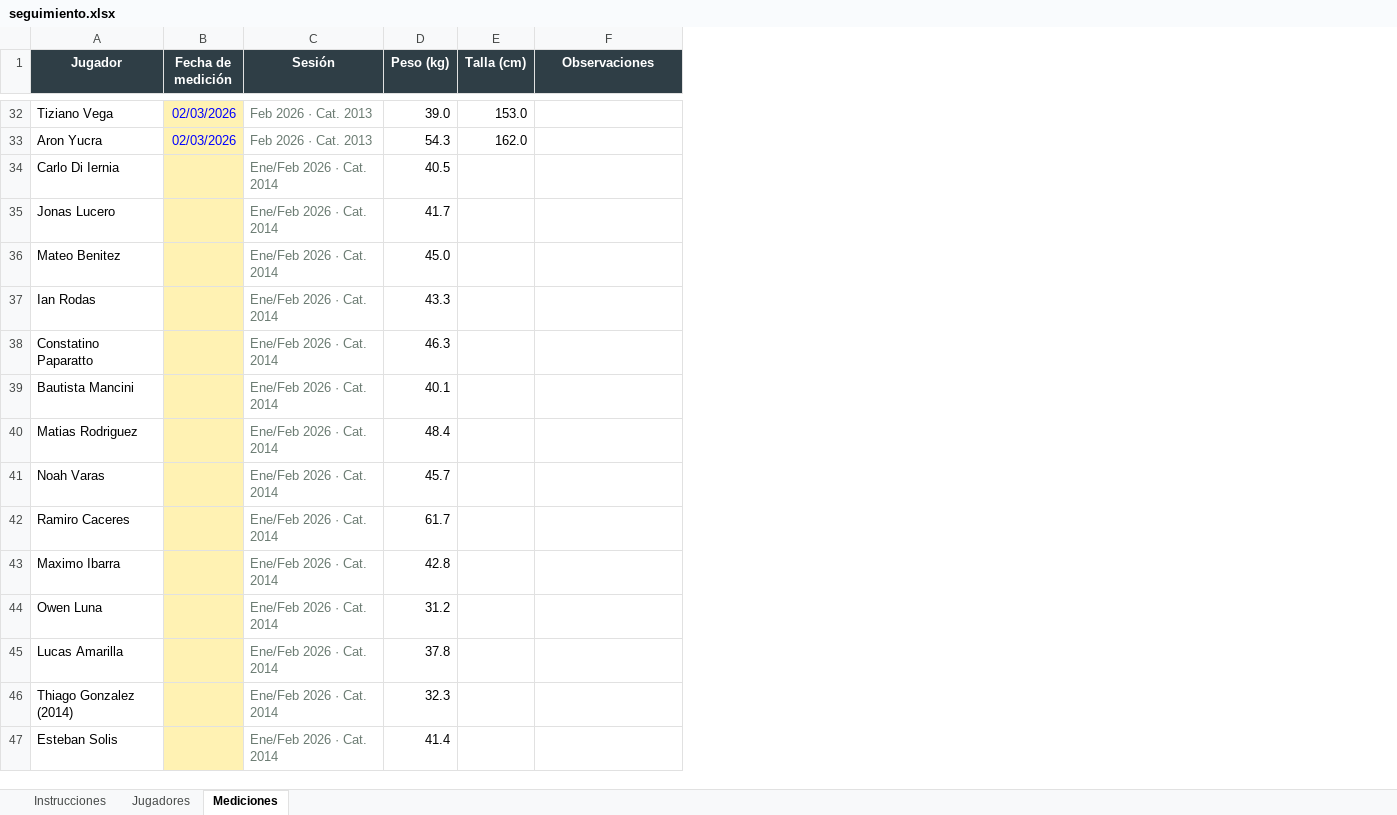
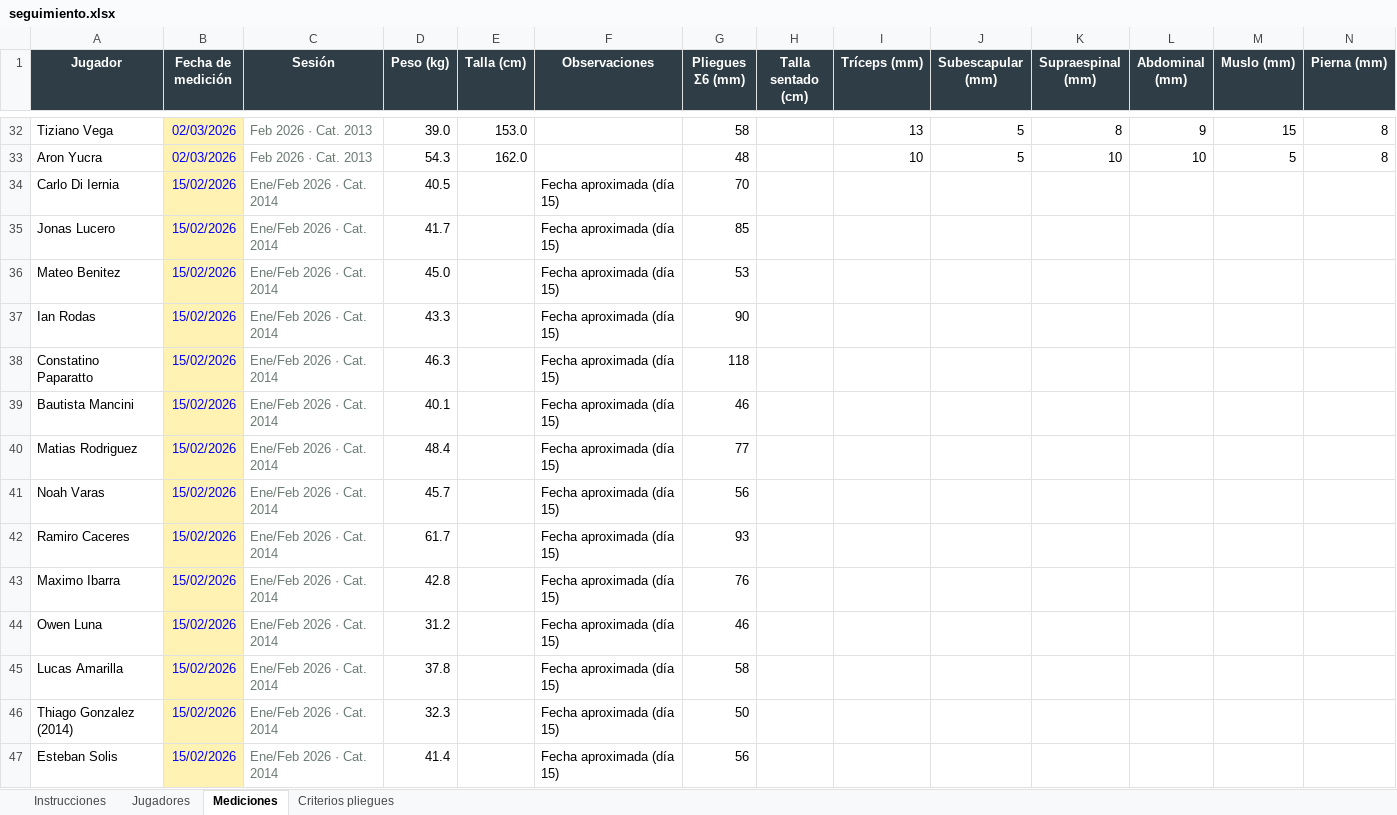
Before and after one commit to LIC-Santagada/Riestra-Infantiles, an Excel workbook: archivos/seguimiento.xlsx, sheet Mediciones, drawn as a sheet; only a part is shown, gaps mark what is left out; values as stored, in another font and other column widths than the file's, no borders; the diff covers the shown part only; the diff names each change by its address in the sheet, - before the commit and + after, or states it on an @@ line.

```diff
--- a/archivos/seguimiento.xlsx (sheet Mediciones)
+++ b/archivos/seguimiento.xlsx (sheet Mediciones)
+sheet tab: Criterios pliegues
+column G (Pliegues Σ6 (mm)), rows 32-47: 58 | 48 | 70 | 85 | 53 | 90 | 118 | 46 | 77 | 56 | 93 | 76 | 46 | 58 | 50 | 56
+column H (Talla sentado (cm)), empty
+column I (Tríceps (mm)), rows 32-33: 13 | 10
+column J (Subescapular (mm)), rows 32-33: 5 | 5
+column K (Supraespinal (mm)), rows 32-33: 8 | 10
+column L (Abdominal (mm)), rows 32-33: 9 | 10
+column M (Muslo (mm)), rows 32-33: 15 | 5
+column N (Pierna (mm)), rows 32-33: 8 | 8
-B34:B47 (Fecha de medición): (empty)
+B34:B47 (Fecha de medición): 15/02/2026
-F34:F47 (Observaciones): (empty)
+F34:F47 (Observaciones): Fecha aproximada (día 15)
```
Also changed, not shown: 39 added rows and 108 edited cells elsewhere in this sheet, sheet Jugadores, sheet Instrucciones, 3 other files.
